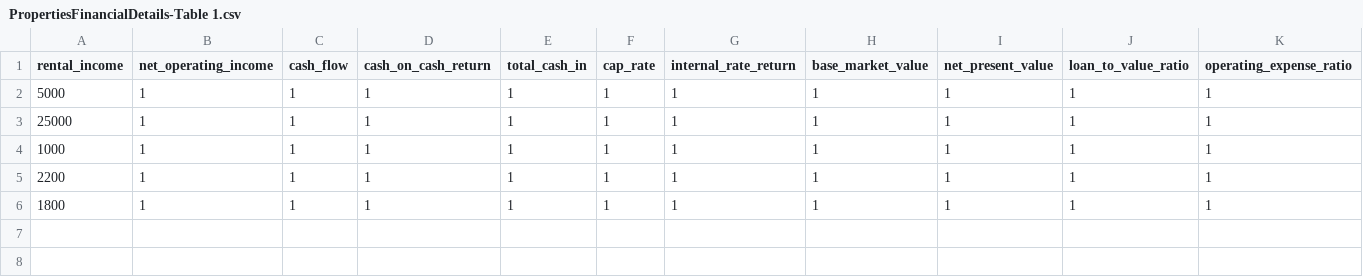
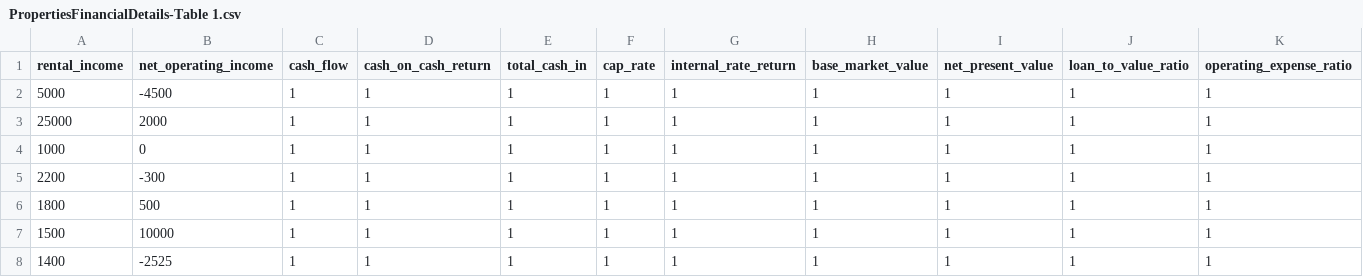
Before and after one commit to codingwatermelon/react-node-token-poc, a CSV file: DB/data_files/PropertiesFinancialDetails-Table 1.csv, drawn as a sheet; only a part is shown; rows hold the shown columns only; the diff names each change by its address in the sheet, - before the commit and + after, or states it on an @@ line.

Commit message:
Update PropertiesFinancialDetails-Table 1.csv

```diff
--- a/DB/data_files/PropertiesFinancialDetails-Table 1.csv
+++ b/DB/data_files/PropertiesFinancialDetails-Table 1.csv
-B2 (net_operating_income): 1
+B2 (net_operating_income): -4500
-B3 (net_operating_income): 1
+B3 (net_operating_income): 2000
-B4 (net_operating_income): 1
+B4 (net_operating_income): 0
-B5 (net_operating_income): 1
+B5 (net_operating_income): -300
-B6 (net_operating_income): 1
+B6 (net_operating_income): 500
+row 7: 1500 | 10000 | 1 | 1 | 1 | 1 | 1 | 1 | 1 | 1 | 1
+row 8: 1400 | -2525 | 1 | 1 | 1 | 1 | 1 | 1 | 1 | 1 | 1
```
